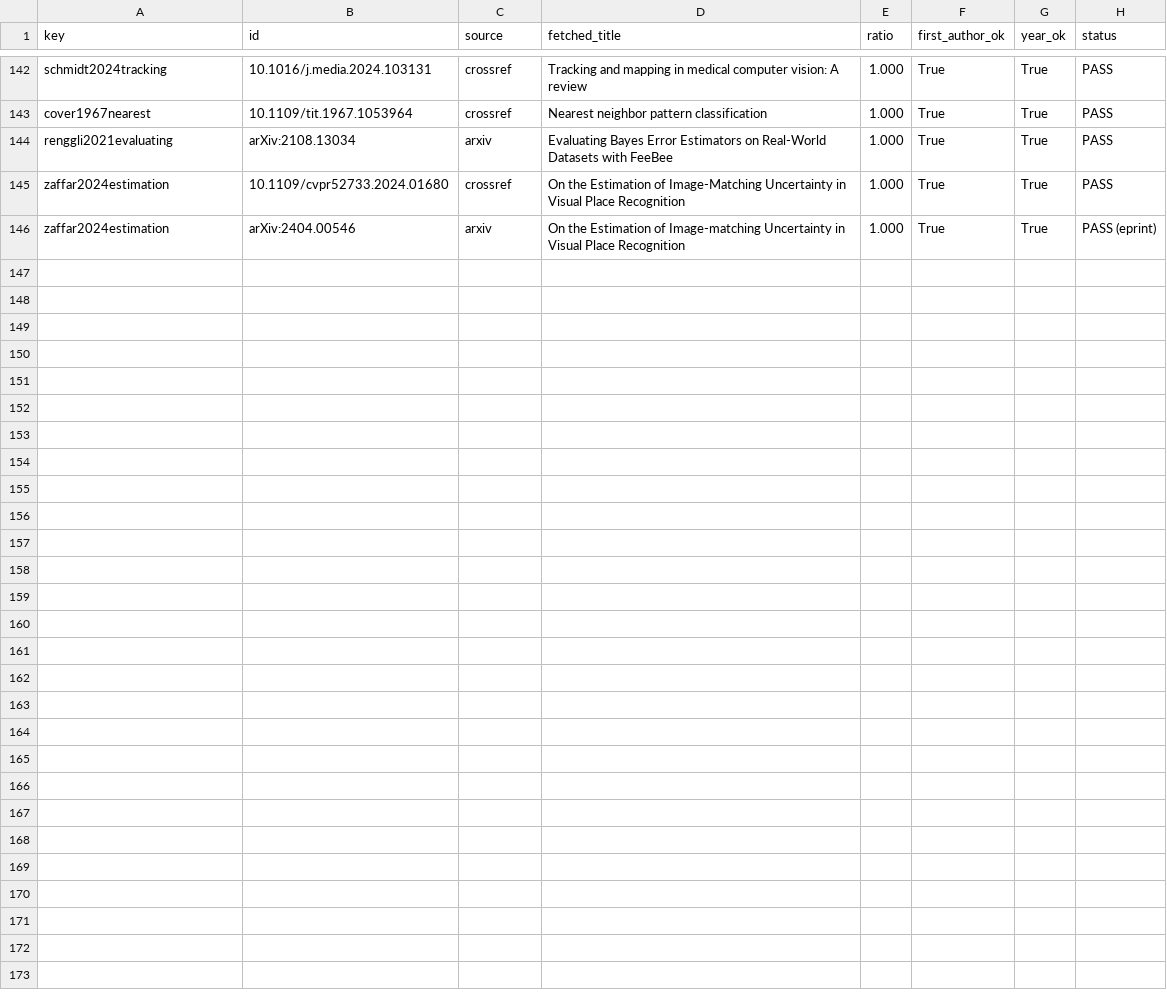
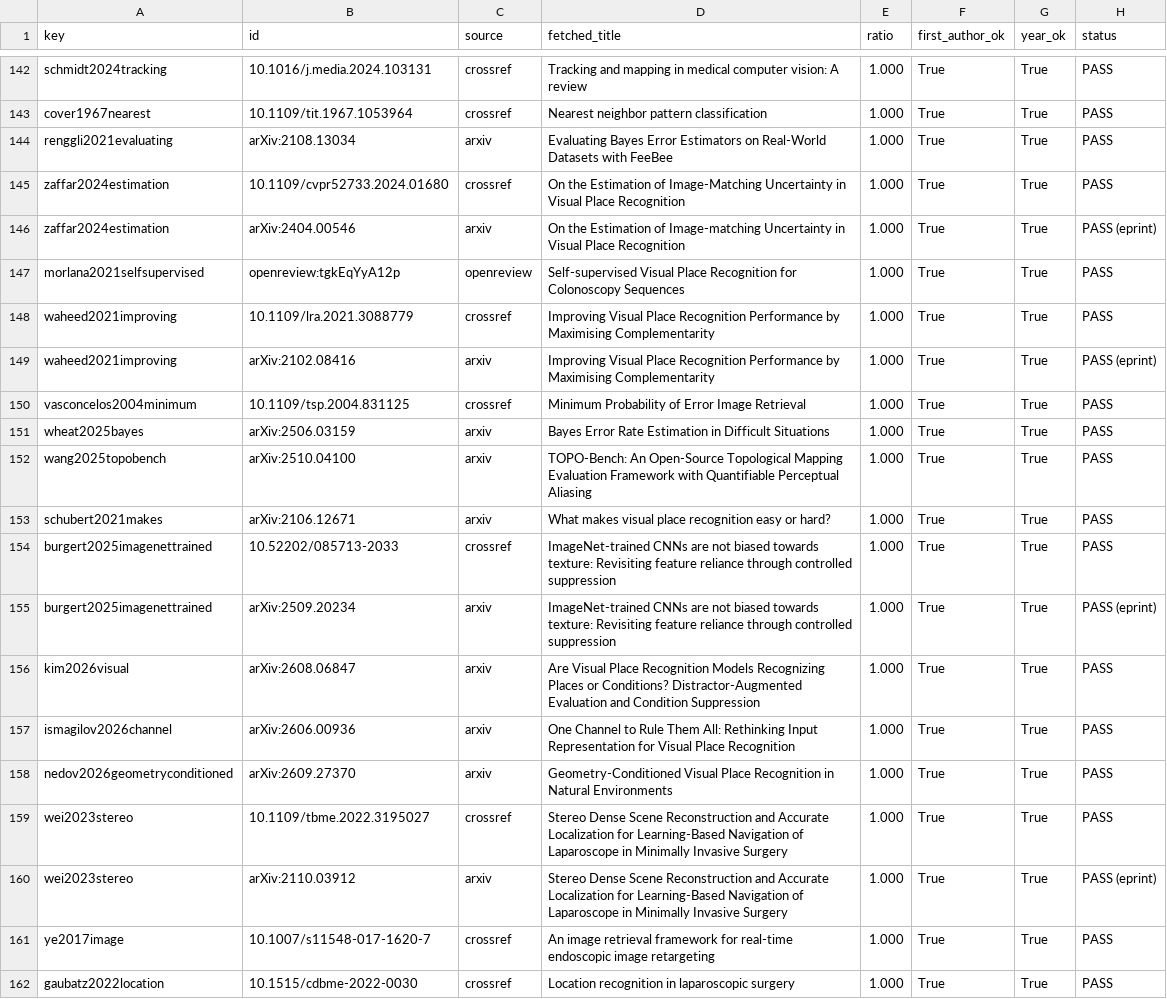
Before and after one commit to ALJainProjects/vpr_paper_4, a TSV file: notes/citation_audit.tsv, drawn as a sheet; only a part is shown, gaps mark what is left out.

```diff
--- a/notes/citation_audit.tsv
+++ b/notes/citation_audit.tsv
@@ -146 +146,17 @@ zaffar2024estimation	10.1109/cvpr52733.2024.01680	crossref	On the Estimation of
 zaffar2024estimation	arXiv:2404.00546	arxiv	On the Estimation of Image-matching Uncertainty in Visual Place Recognition	1.000	True	True	PASS (eprint)
+morlana2021selfsupervised	openreview:tgkEqYyA12p	openreview	Self-supervised Visual Place Recognition for Colonoscopy Sequences	1.000	True	True	PASS
+waheed2021improving	10.1109/lra.2021.3088779	crossref	Improving Visual Place Recognition Performance by Maximising Complementarity	1.000	True	True	PASS
+waheed2021improving	arXiv:2102.08416	arxiv	Improving Visual Place Recognition Performance by Maximising Complementarity	1.000	True	True	PASS (eprint)
+vasconcelos2004minimum	10.1109/tsp.2004.831125	crossref	Minimum Probability of Error Image Retrieval	1.000	True	True	PASS
+wheat2025bayes	arXiv:2506.03159	arxiv	Bayes Error Rate Estimation in Difficult Situations	1.000	True	True	PASS
+wang2025topobench	arXiv:2510.04100	arxiv	TOPO-Bench: An Open-Source Topological Mapping Evaluation Framework with Quantifiable Perceptual Aliasing	1.000	True	True	PASS
+schubert2021makes	arXiv:2106.12671	arxiv	What makes visual place recognition easy or hard?	1.000	True	True	PASS
+burgert2025imagenettrained	10.52202/085713-2033	crossref	ImageNet-trained CNNs are not biased towards texture: Revisiting feature reliance through controlled suppression	1.000	True	True	PASS
+burgert2025imagenettrained	arXiv:2509.20234	arxiv	ImageNet-trained CNNs are not biased towards texture: Revisiting feature reliance through controlled suppression	1.000	True	True	PASS (eprint)
+kim2026visual	arXiv:2608.06847	arxiv	Are Visual Place Recognition Models Recognizing Places or Conditions? Distractor-Augmented Evaluation and Condition Suppression	1.000	True	True	PASS
+ismagilov2026channel	arXiv:2606.00936	arxiv	One Channel to Rule Them All: Rethinking Input Representation for Visual Place Recognition	1.000	True	True	PASS
+nedov2026geometryconditioned	arXiv:2609.27370	arxiv	Geometry-Conditioned Visual Place Recognition in Natural Environments	1.000	True	True	PASS
+wei2023stereo	10.1109/tbme.2022.3195027	crossref	Stereo Dense Scene Reconstruction and Accurate Localization for Learning-Based Navigation of Laparoscope in Minimally Invasive Surgery	1.000	True	True	PASS
+wei2023stereo	arXiv:2110.03912	arxiv	Stereo Dense Scene Reconstruction and Accurate Localization for Learning-Based Navigation of Laparoscope in Minimally Invasive Surgery	1.000	True	True	PASS (eprint)
+ye2017image	10.1007/s11548-017-1620-7	crossref	An image retrieval framework for real-time endoscopic image retargeting	1.000	True	True	PASS
+gaubatz2022location	10.1515/cdbme-2022-0030	crossref	Location recognition in laparoscopic surgery	1.000	True	True	PASS
```
Also changed, not shown: 3 other files.
